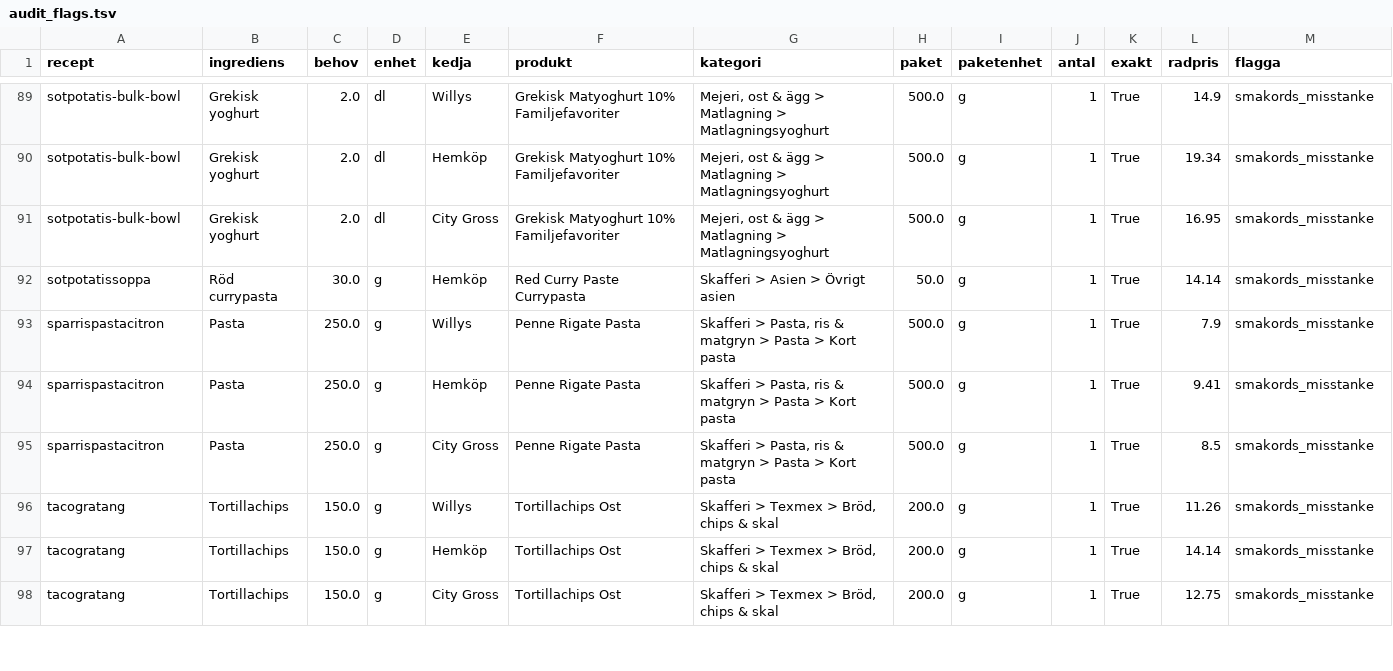
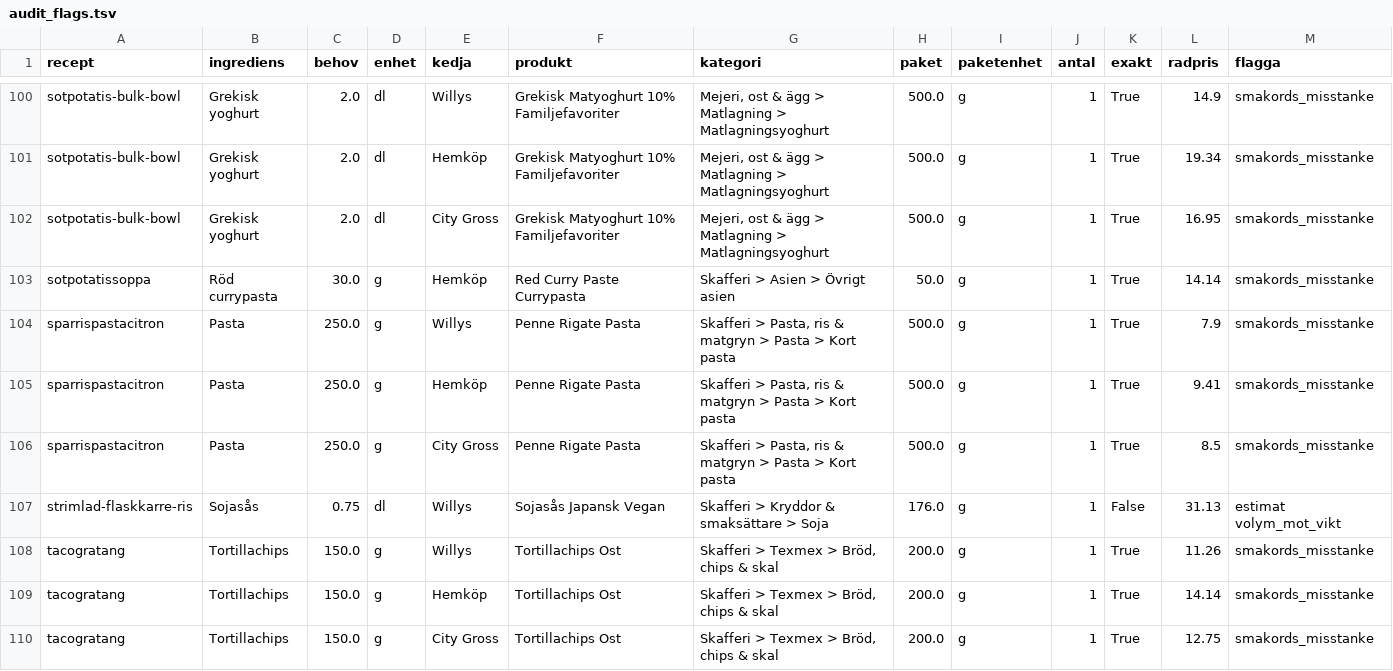
Before and after one commit to adamfrom-code/matjakt, a TSV file: audit_flags.tsv, drawn as a sheet; only a part is shown, gaps mark what is left out; the diff covers the shown part only.

```diff
--- a/audit_flags.tsv
+++ b/audit_flags.tsv
@@ -95,2 +106,3 @@ sparrispastacitron	Pasta	250.0	g	Hemköp	Penne Rigate Pasta	Skafferi > Pasta, ri
 sparrispastacitron	Pasta	250.0	g	City Gross	Penne Rigate Pasta	Skafferi > Pasta, ris & matgryn > Pasta > Kort pasta	500.0	g	1	True	8.5	smakords_misstanke
+strimlad-flaskkarre-ris	Sojasås	0.75	dl	Willys	Sojasås Japansk Vegan	Skafferi > Kryddor & smaksättare > Soja	176.0	g	1	False	31.13	estimat volym_mot_vikt
 tacogratang	Tortillachips	150.0	g	Willys	Tortillachips Ost	Skafferi > Texmex > Bröd, chips & skal	200.0	g	1	True	11.26	smakords_misstanke
```
Also changed, not shown: 12 added rows and 18 edited cells elsewhere in this file, 2 other files.
